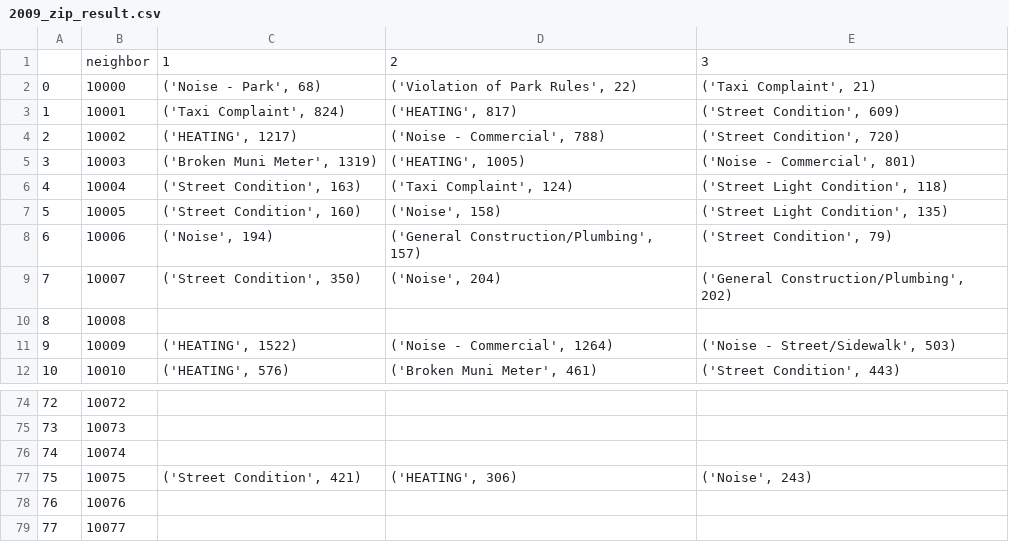
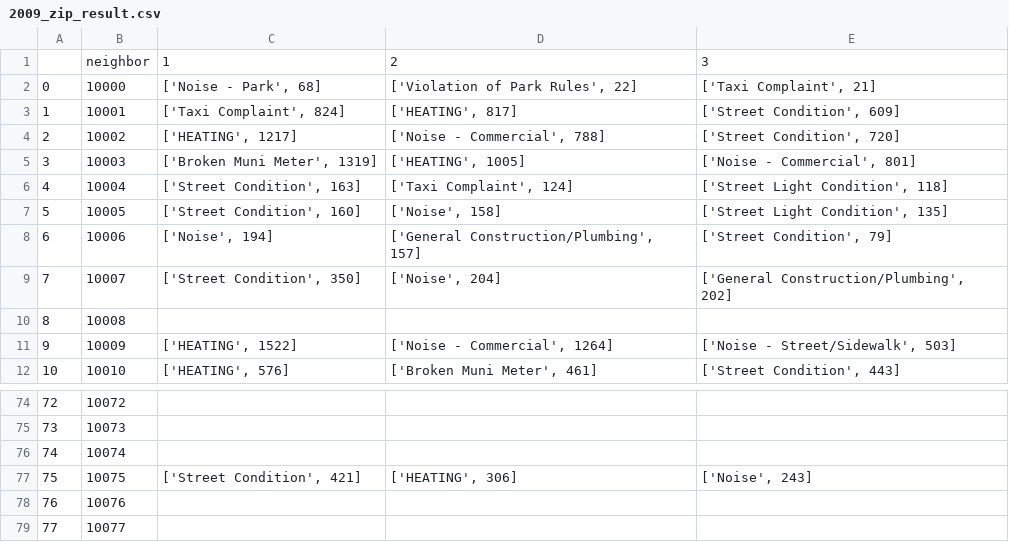
Before and after one commit to RubyLiu206/CS-6513-BigData-Project, a CSV file: PartThree/2009_zip_result.csv, drawn as a sheet; only a part is shown, gaps mark what is left out; the diff covers the shown part only.

```diff
--- a/PartThree/2009_zip_result.csv
+++ b/PartThree/2009_zip_result.csv
@@ -1,12 +1,12 @@
 ,neighbor,1,2,3
-0,10000,"('Noise - Park', 68)","('Violation of Park Rules', 22)","('Taxi Complaint', 21)"
-1,10001,"('Taxi Complaint', 824)","('HEATING', 817)","('Street Condition', 609)"
-2,10002,"('HEATING', 1217)","('Noise - Commercial', 788)","('Street Condition', 720)"
-3,10003,"('Broken Muni Meter', 1319)","('HEATING', 1005)","('Noise - Commercial', 801)"
-4,10004,"('Street Condition', 163)","('Taxi Complaint', 124)","('Street Light Condition', 118)"
-5,10005,"('Street Condition', 160)","('Noise', 158)","('Street Light Condition', 135)"
-6,10006,"('Noise', 194)","('General Construction/Plumbing', 157)","('Street Condition', 79)"
-7,10007,"('Street Condition', 350)","('Noise', 204)","('General Construction/Plumbing', 202)"
+0,10000,"['Noise - Park', 68]","['Violation of Park Rules', 22]","['Taxi Complaint', 21]"
+1,10001,"['Taxi Complaint', 824]","['HEATING', 817]","['Street Condition', 609]"
+2,10002,"['HEATING', 1217]","['Noise - Commercial', 788]","['Street Condition', 720]"
+3,10003,"['Broken Muni Meter', 1319]","['HEATING', 1005]","['Noise - Commercial', 801]"
+4,10004,"['Street Condition', 163]","['Taxi Complaint', 124]","['Street Light Condition', 118]"
+5,10005,"['Street Condition', 160]","['Noise', 158]","['Street Light Condition', 135]"
+6,10006,"['Noise', 194]","['General Construction/Plumbing', 157]","['Street Condition', 79]"
+7,10007,"['Street Condition', 350]","['Noise', 204]","['General Construction/Plumbing', 202]"
 8,10008,,,
-9,10009,"('HEATING', 1522)","('Noise - Commercial', 1264)","('Noise - Street/Sidewalk', 503)"
-10,10010,"('HEATING', 576)","('Broken Muni Meter', 461)","('Street Condition', 443)"
+9,10009,"['HEATING', 1522]","['Noise - Commercial', 1264]","['Noise - Street/Sidewalk', 503]"
+10,10010,"['HEATING', 576]","['Broken Muni Meter', 461]","['Street Condition', 443]"
@@ -76,3 +76,3 @@
 74,10074,,,
-75,10075,"('Street Condition', 421)","('HEATING', 306)","('Noise', 243)"
+75,10075,"['Street Condition', 421]","['HEATING', 306]","['Noise', 243]"
 76,10076,,,
```
Also changed, not shown: 118 edited cells elsewhere in this file, PartThree/2004_zip_result.csv, PartThree/2005_zip_result.csv, 15 other files.
